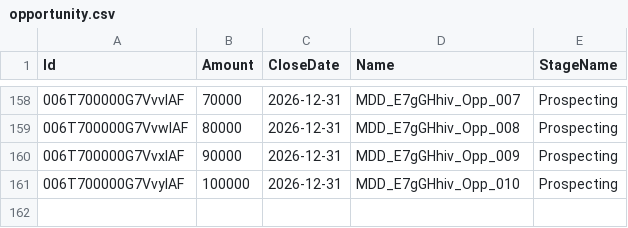
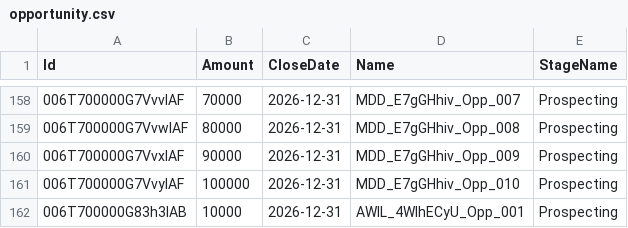
Before and after one commit to saalibilli/GHTestRepoLarge02, a CSV file: dataset/opportunity.csv, drawn as a sheet; only a part is shown, gaps mark what is left out.

```diff
--- a/dataset/opportunity.csv
+++ b/dataset/opportunity.csv
@@ -161 +161,2 @@ Id,Amount,CloseDate,Name,StageName
 006T700000G7VvyIAF,100000,2026-12-31,MDD_E7gGHhiv_Opp_010,Prospecting
+006T700000G83h3IAB,10000,2026-12-31,AWIL_4WIhECyU_Opp_001,Prospecting
```
Also changed, not shown: dataset/account.csv, dataset/contact.csv, 3 other files.
